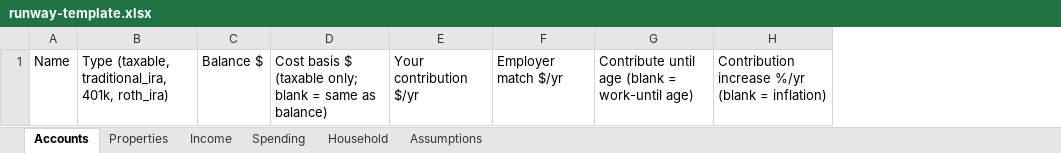
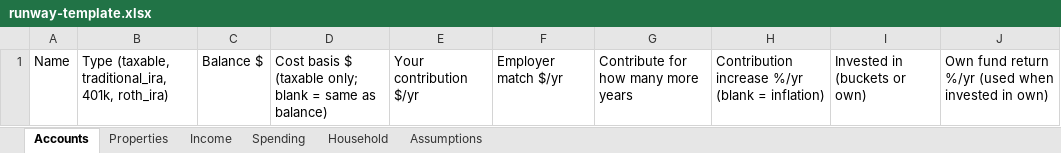
Before and after one commit to annietran326/investment-porfolio-balance, an Excel workbook: template/runway-template.xlsx, sheet Accounts, drawn as a sheet; values as stored, in another font and other column widths than the file's, no borders; removed rows and columns are numbered as before the commit, all else as after; the diff names each change by its address in the sheet, - before the commit and + after, or states it on an @@ line.

```diff
--- a/template/runway-template.xlsx (sheet Accounts)
+++ b/template/runway-template.xlsx (sheet Accounts)
-column G, row 1: Contribute until age (blank = work-until age)
+column G, row 1: Contribute for how many more years
+column I, row 1: Invested in (buckets or own)
+column J, row 1: Own fund return %/yr (used when invested in own)
```
Also changed, not shown: sheet Assumptions, 16 other files.
